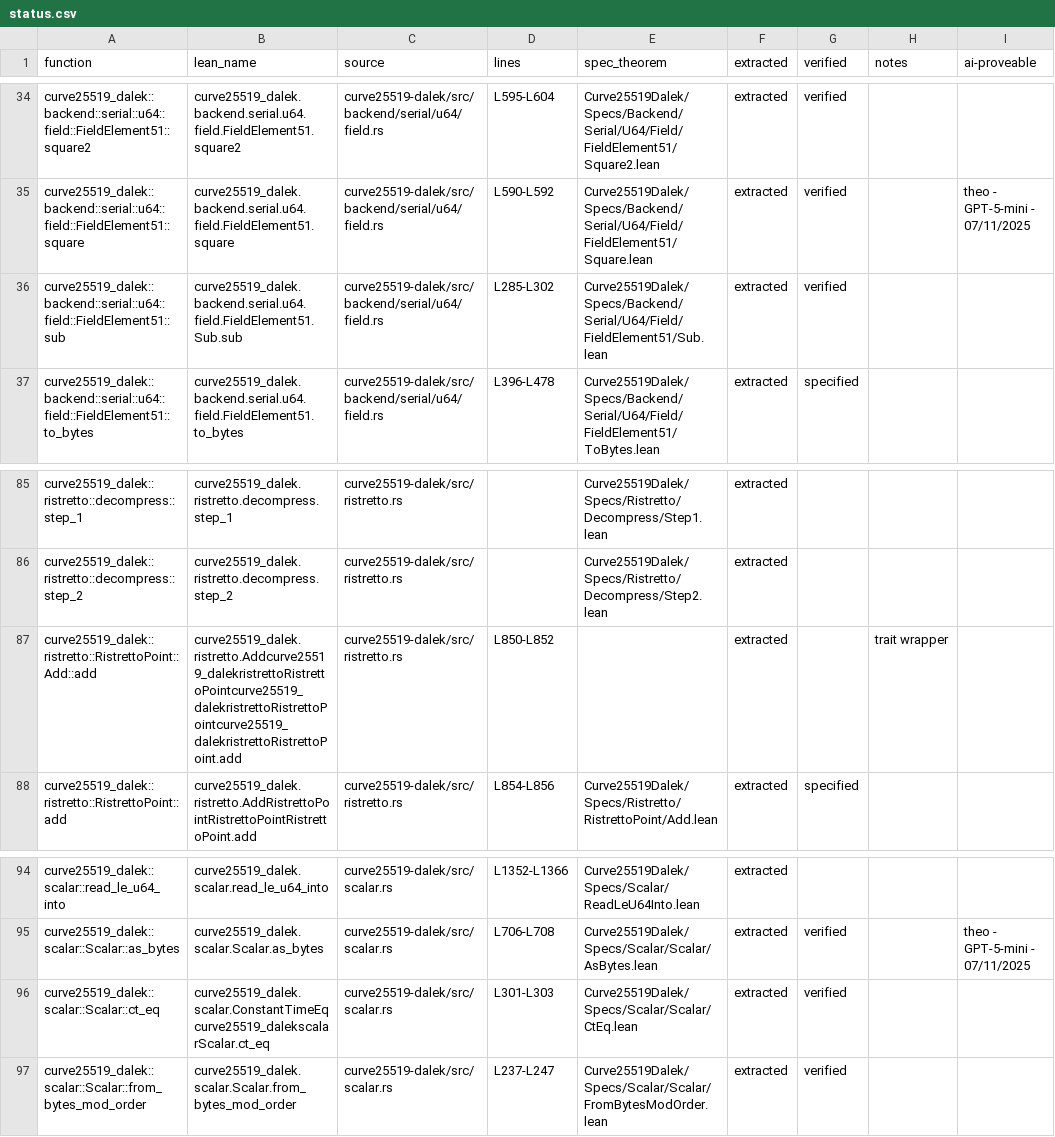
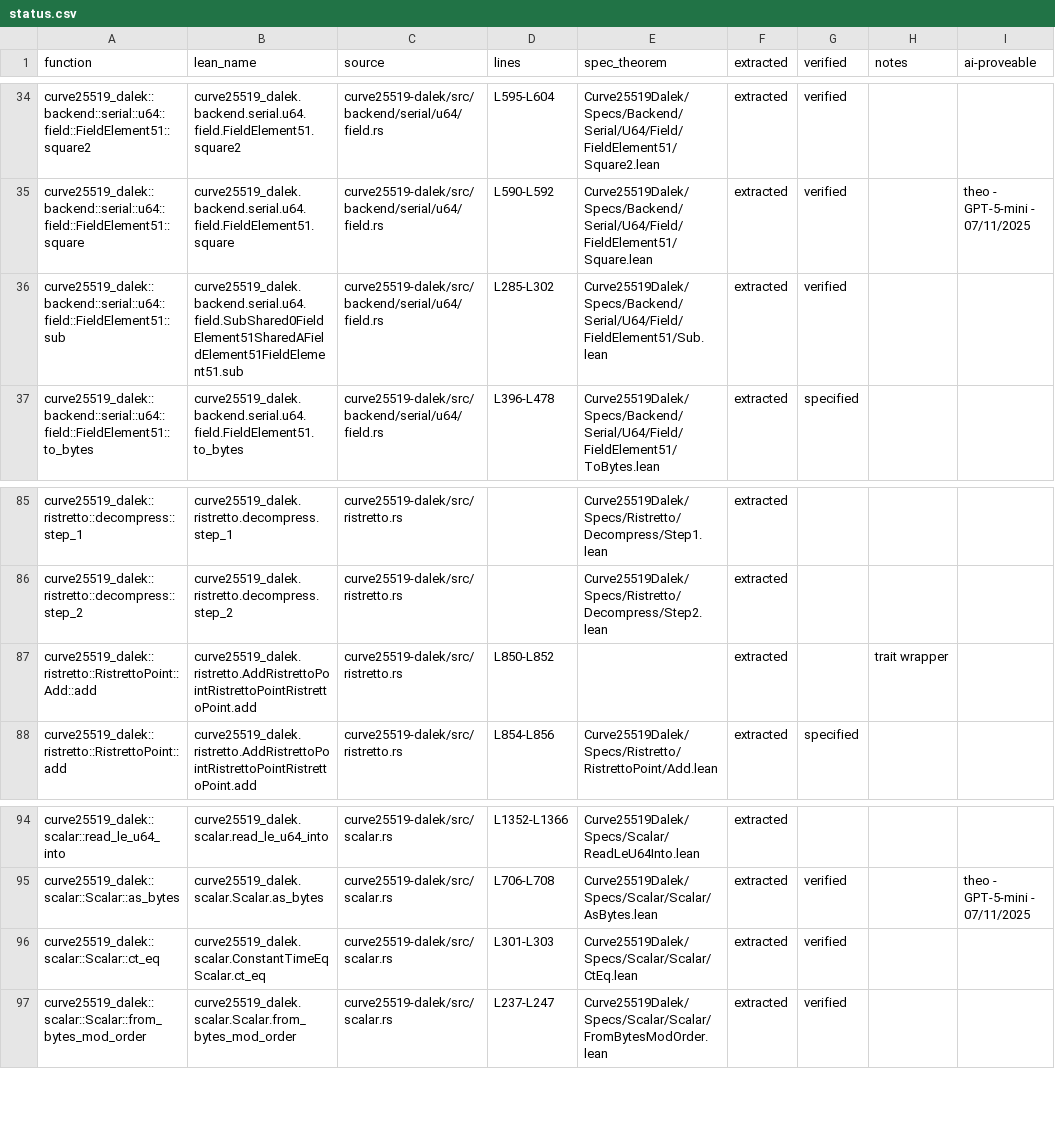
Before and after one commit to Beneficial-AI-Foundation/curve25519-dalek-lean-verify, a CSV file: status.csv, drawn as a sheet; only a part is shown, gaps mark what is left out; the diff covers the shown part only.

Commit message:
update lean names

```diff
--- a/status.csv
+++ b/status.csv
@@ -35,3 +35,3 @@ curve25519_dalek::backend::serial::u64::field::FieldElement51::square2,curve2551
 curve25519_dalek::backend::serial::u64::field::FieldElement51::square,curve25519_dalek.backend.serial.u64.field.FieldElement51.square,curve25519-dalek/src/backend/serial/u64/field.rs,L590-L592,Curve25519Dalek/Specs/Backend/Serial/U64/Field/FieldElement51/Square.lean,extracted,verified,,theo - GPT-5-mini - 07/11/2025
-curve25519_dalek::backend::serial::u64::field::FieldElement51::sub,curve25519_dalek.backend.serial.u64.field.FieldElement51.Sub.sub,curve25519-dalek/src/backend/serial/u64/field.rs,L285-L302,Curve25519Dalek/Specs/Backend/Serial/U64/Field/FieldElement51/Sub.lean,extracted,verified,,
+curve25519_dalek::backend::serial::u64::field::FieldElement51::sub,curve25519_dalek.backend.serial.u64.field.SubShared0FieldElement51SharedAFieldElement51FieldElement51.sub,curve25519-dalek/src/backend/serial/u64/field.rs,L285-L302,Curve25519Dalek/Specs/Backend/Serial/U64/Field/FieldElement51/Sub.lean,extracted,verified,,
 curve25519_dalek::backend::serial::u64::field::FieldElement51::to_bytes,curve25519_dalek.backend.serial.u64.field.FieldElement51.to_bytes,curve25519-dalek/src/backend/serial/u64/field.rs,L396-L478,Curve25519Dalek/Specs/Backend/Serial/U64/Field/FieldElement51/ToBytes.lean,extracted,specified,,
@@ -86,3 +86,3 @@ curve25519_dalek::ristretto::decompress::step_1,curve25519_dalek.ristretto.decom
 curve25519_dalek::ristretto::decompress::step_2,curve25519_dalek.ristretto.decompress.step_2,curve25519-dalek/src/ristretto.rs,,Curve25519Dalek/Specs/Ristretto/Decompress/Step2.lean,extracted,,,
-curve25519_dalek::ristretto::RistrettoPoint::Add::add,curve25519_dalek.ristretto.Addcurve25519_dalekristrettoRistrettoPointcurve25519_dalekristrettoRistrettoPointcurve25519_dalekristrettoRistrettoPoint.add,curve25519-dalek/src/ristretto.rs,L850-L852,,extracted,,trait wrapper,
+curve25519_dalek::ristretto::RistrettoPoint::Add::add,curve25519_dalek.ristretto.AddRistrettoPointRistrettoPointRistrettoPoint.add,curve25519-dalek/src/ristretto.rs,L850-L852,,extracted,,trait wrapper,
 curve25519_dalek::ristretto::RistrettoPoint::add,curve25519_dalek.ristretto.AddRistrettoPointRistrettoPointRistrettoPoint.add,curve25519-dalek/src/ristretto.rs,L854-L856,Curve25519Dalek/Specs/Ristretto/RistrettoPoint/Add.lean,extracted,specified,,
@@ -95,3 +95,3 @@ curve25519_dalek::scalar::read_le_u64_into,curve25519_dalek.scalar.read_le_u64_i
 curve25519_dalek::scalar::Scalar::as_bytes,curve25519_dalek.scalar.Scalar.as_bytes,curve25519-dalek/src/scalar.rs,L706-L708,Curve25519Dalek/Specs/Scalar/Scalar/AsBytes.lean,extracted,verified,,theo - GPT-5-mini - 07/11/2025
-curve25519_dalek::scalar::Scalar::ct_eq,curve25519_dalek.scalar.ConstantTimeEqcurve25519_dalekscalarScalar.ct_eq,curve25519-dalek/src/scalar.rs,L301-L303,Curve25519Dalek/Specs/Scalar/Scalar/CtEq.lean,extracted,verified,,
+curve25519_dalek::scalar::Scalar::ct_eq,curve25519_dalek.scalar.ConstantTimeEqScalar.ct_eq,curve25519-dalek/src/scalar.rs,L301-L303,Curve25519Dalek/Specs/Scalar/Scalar/CtEq.lean,extracted,verified,,
 curve25519_dalek::scalar::Scalar::from_bytes_mod_order,curve25519_dalek.scalar.Scalar.from_bytes_mod_order,curve25519-dalek/src/scalar.rs,L237-L247,Curve25519Dalek/Specs/Scalar/Scalar/FromBytesModOrder.lean,extracted,verified,,
```
Also changed, not shown: 11 edited cells elsewhere in this file.
